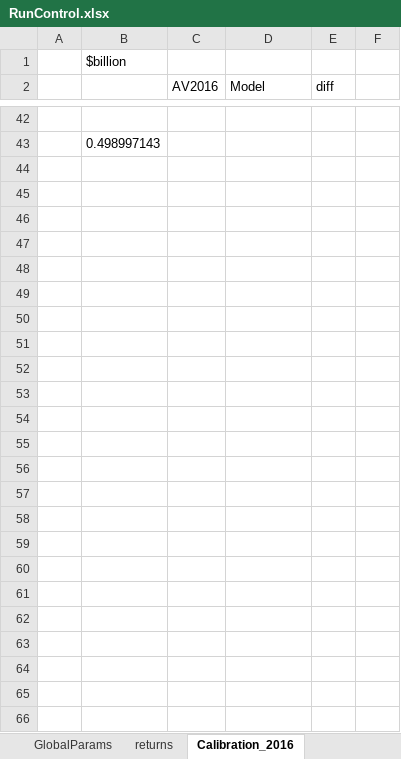
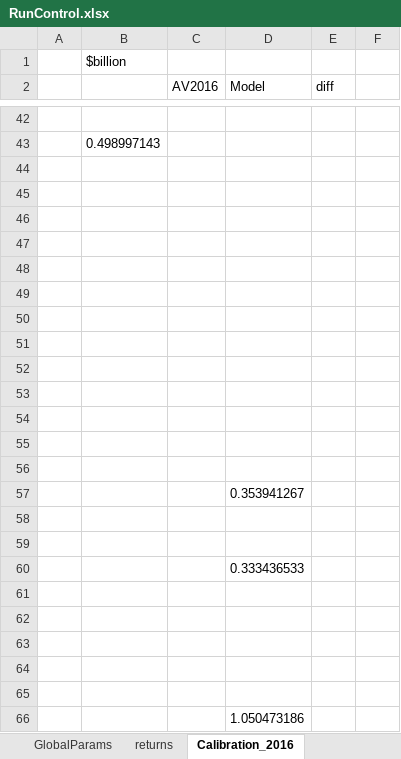
Before and after one commit to marshallpku/Model_PSERS, an Excel workbook: RunControl.xlsx, sheet Calibration_2016, drawn as a sheet; only a part is shown, gaps mark what is left out; values as stored, in another font and other column widths than the file's, no borders; charts and pictures not drawn; the diff covers the shown part only; the diff names each change by its address in the sheet, - before the commit and + after, or states it on an @@ line.

```diff
--- a/RunControl.xlsx (sheet Calibration_2016)
+++ b/RunControl.xlsx (sheet Calibration_2016)
+row 44: (empty)
+row 45: (empty)
+row 46: (empty)
+row 47: (empty)
+row 48: (empty)
+row 49: (empty)
+row 50: (empty)
+row 51: (empty)
+row 52: (empty)
+row 53: (empty)
+row 54: (empty)
+row 55: (empty)
+row 56: (empty)
+row 57:  |  |  | 0.353941267
+row 58: (empty)
+row 59: (empty)
+row 60:  |  |  | 0.333436533
+row 61: (empty)
+row 62: (empty)
+row 63: (empty)
+row 64: (empty)
+row 65: (empty)
+row 66:  |  |  | 1.050473186
```
Also changed, not shown: 2 added rows, 2 removed rows and 12 edited cells elsewhere in this sheet, charts or pictures, 2 other files.
